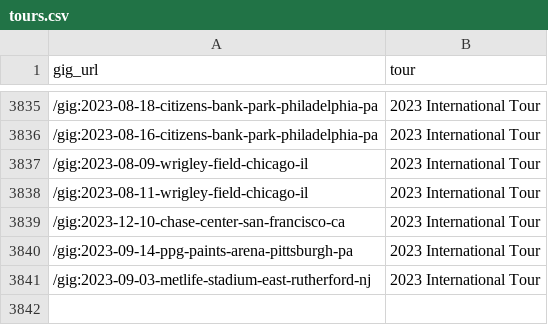
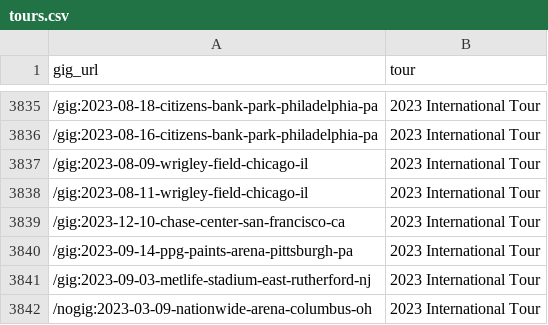
Before and after one commit to obrienjoey/springsteen_db, a CSV file: csv/tours.csv, drawn as a sheet; only a part is shown, gaps mark what is left out; the diff names each change by its address in the sheet, - before the commit and + after, or states it on an @@ line.

Commit message:
updated setlist data Fri Mar 10 10:44:08 GMT 2023

```diff
--- a/csv/tours.csv
+++ b/csv/tours.csv
+row 3842: /nogig:2023-03-09-nationwide-arena-columbus-oh | 2023 International Tour
```
Also changed, not shown: 1 other file.
